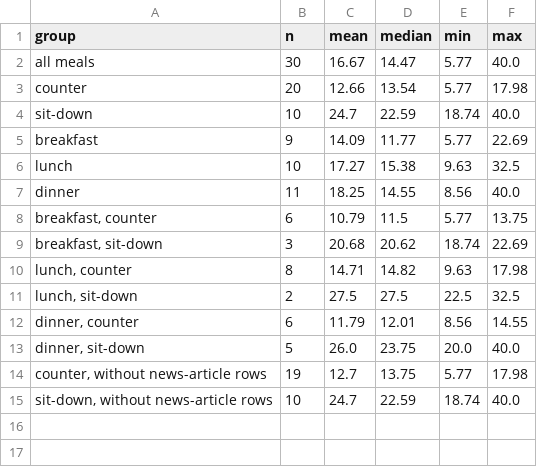
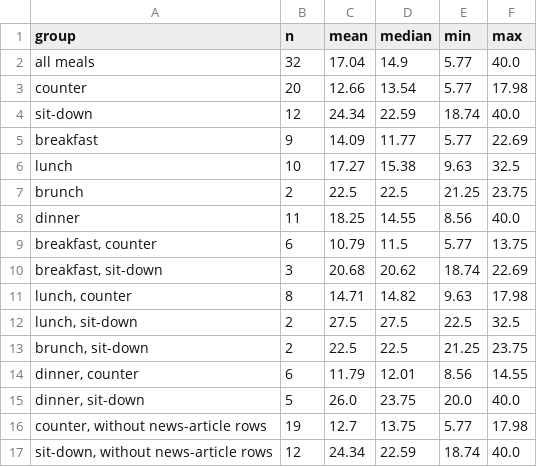
Before and after one commit to claycarr1/letting-claude-cook, a CSV file: figures/restaurant_prices_summary.csv, drawn as a sheet.

```diff
--- a/figures/restaurant_prices_summary.csv
+++ b/figures/restaurant_prices_summary.csv
@@ -1,7 +1,8 @@
 group,n,mean,median,min,max
-all meals,30,16.67,14.47,5.77,40.0
+all meals,32,17.04,14.9,5.77,40.0
 counter,20,12.66,13.54,5.77,17.98
-sit-down,10,24.7,22.59,18.74,40.0
+sit-down,12,24.34,22.59,18.74,40.0
 breakfast,9,14.09,11.77,5.77,22.69
 lunch,10,17.27,15.38,9.63,32.5
+brunch,2,22.5,22.5,21.25,23.75
 dinner,11,18.25,14.55,8.56,40.0
@@ -11,2 +12,3 @@ dinner,11,18.25,14.55,8.56,40.0
 "lunch, sit-down",2,27.5,27.5,22.5,32.5
+"brunch, sit-down",2,22.5,22.5,21.25,23.75
 "dinner, counter",6,11.79,12.01,8.56,14.55
@@ -14,2 +16,2 @@ dinner,11,18.25,14.55,8.56,40.0
 "counter, without news-article rows",19,12.7,13.75,5.77,17.98
-"sit-down, without news-article rows",10,24.7,22.59,18.74,40.0
+"sit-down, without news-article rows",12,24.34,22.59,18.74,40.0
```
Also changed, not shown: data/hand_collected/restaurant_meals.csv, figures/decision_map_undergrad_offcampus.csv, 25 other files.
